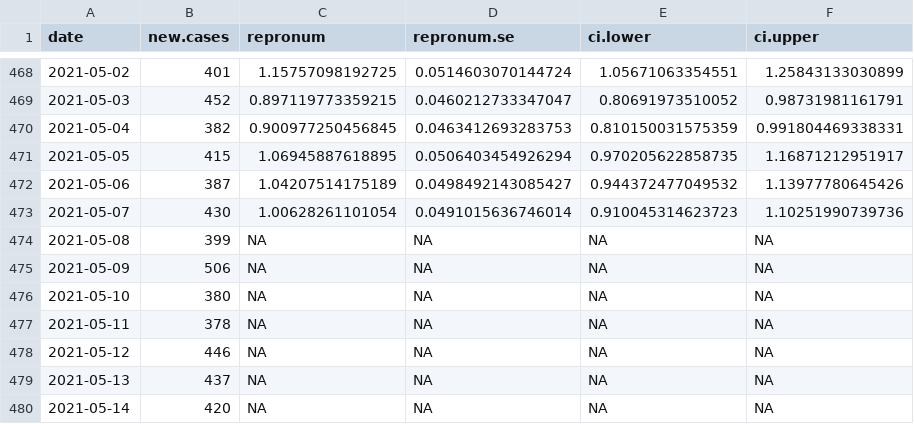
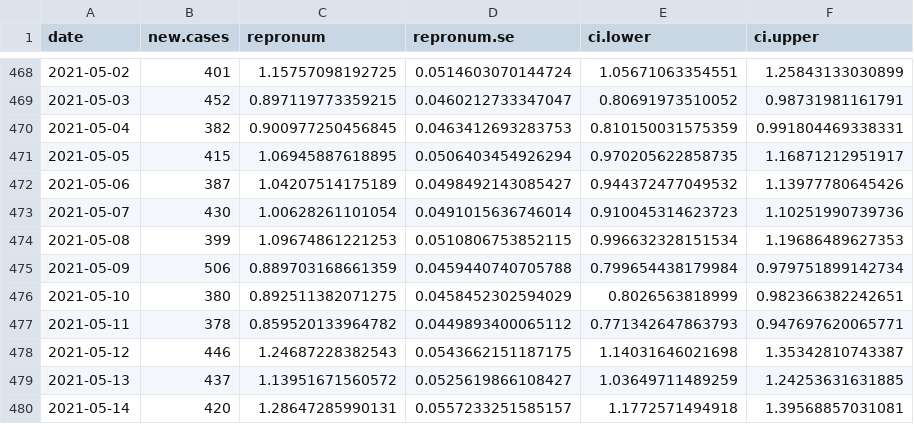
Before and after one commit to Stochastik-TU-Ilmenau/COVID-19, a CSV file: data/estimates/Ireland_JHU_R.csv, drawn as a sheet; only a part is shown, gaps mark what is left out; the diff covers the shown part only.

```diff
--- a/data/estimates/Ireland_JHU_R.csv
+++ b/data/estimates/Ireland_JHU_R.csv
@@ -473,8 +473,8 @@
 2021-05-07,430,1.00628261101054,0.0491015636746014,0.910045314623723,1.10251990739736
-2021-05-08,399,NA,NA,NA,NA
-2021-05-09,506,NA,NA,NA,NA
-2021-05-10,380,NA,NA,NA,NA
-2021-05-11,378,NA,NA,NA,NA
-2021-05-12,446,NA,NA,NA,NA
-2021-05-13,437,NA,NA,NA,NA
-2021-05-14,420,NA,NA,NA,NA
+2021-05-08,399,1.09674861221253,0.0510806753852115,0.996632328151534,1.19686489627353
+2021-05-09,506,0.889703168661359,0.0459440740705788,0.799654438179984,0.979751899142734
+2021-05-10,380,0.892511382071275,0.0458452302594029,0.8026563818999,0.982366382242651
+2021-05-11,378,0.859520133964782,0.0449893400065112,0.771342647863793,0.947697620065771
+2021-05-12,446,1.24687228382543,0.0543662151187175,1.14031646021698,1.35342810743387
+2021-05-13,437,1.13951671560572,0.0525619866108427,1.03649711489259,1.24253631631885
+2021-05-14,420,1.28647285990131,0.0557233251585157,1.1772571494918,1.39568857031081
```
Also changed, not shown: 85 edited cells elsewhere in this file, data/estimates/India_JHU_R.csv, data/estimates/US_JHU_R.csv, 4 other files.
